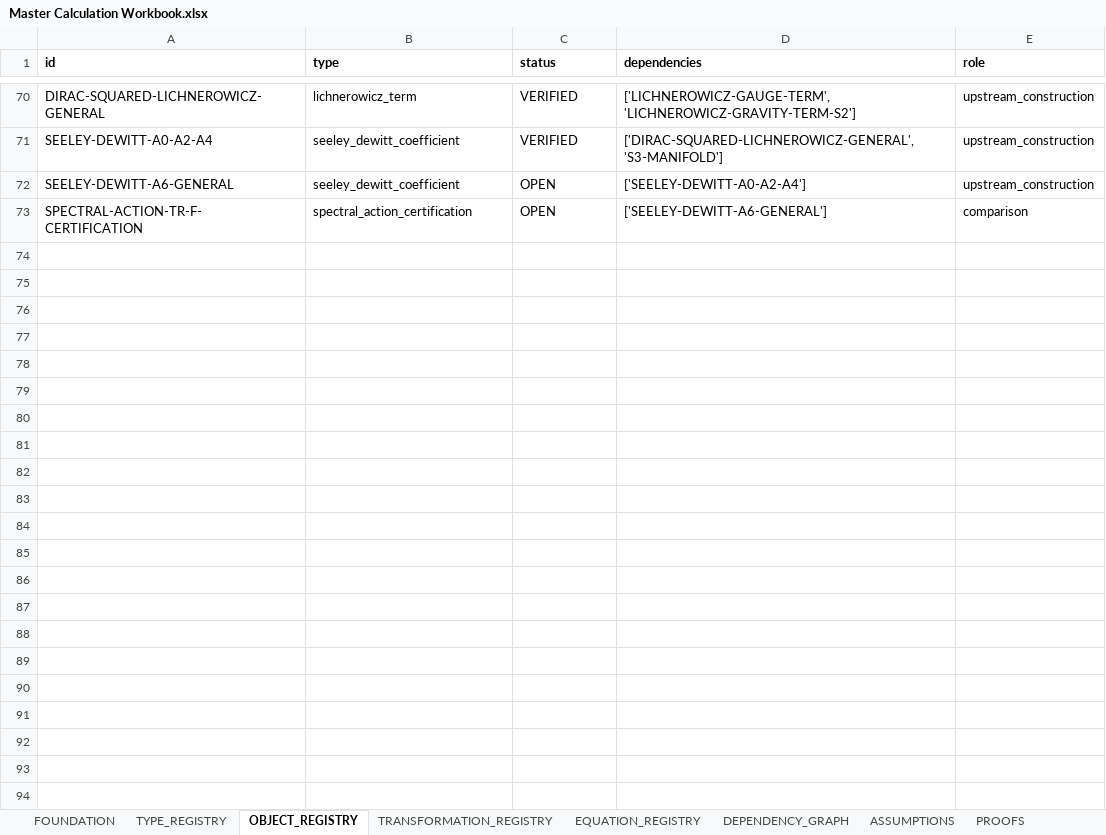
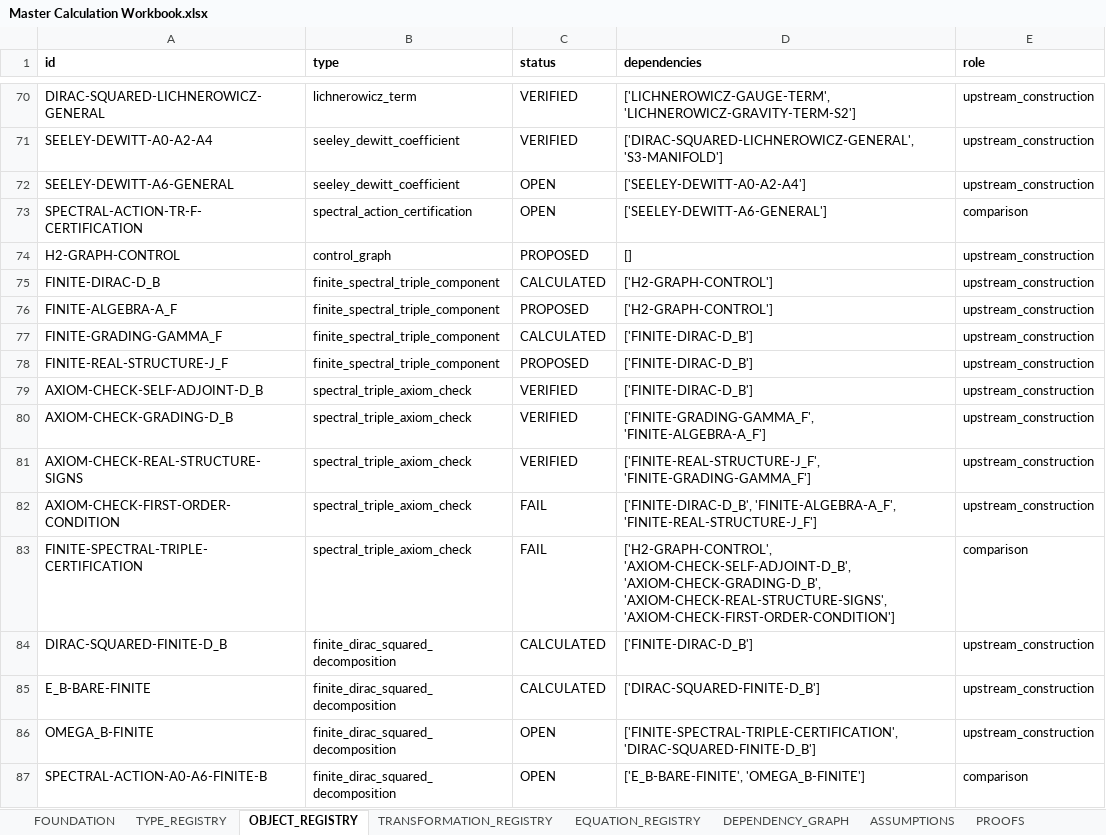
Before and after one commit to BLZIX989/SEIT, an Excel workbook: Master Calculation Workbook.xlsx, sheet OBJECT_REGISTRY, drawn as a sheet; only a part is shown, gaps mark what is left out; values as stored, in another font and other column widths than the file's, no borders; the diff names each change by its address in the sheet, - before the commit and + after, or states it on an @@ line.

```diff
--- a/Master Calculation Workbook.xlsx (sheet OBJECT_REGISTRY)
+++ b/Master Calculation Workbook.xlsx (sheet OBJECT_REGISTRY)
+row 74: H2-GRAPH-CONTROL | control_graph | PROPOSED | [] | upstream_construction
+row 75: FINITE-DIRAC-D_B | finite_spectral_triple_component | CALCULATED | ['H2-GRAPH-CONTROL'] | upstream_construction
+row 76: FINITE-ALGEBRA-A_F | finite_spectral_triple_component | PROPOSED | ['H2-GRAPH-CONTROL'] | upstream_construction
+row 77: FINITE-GRADING-GAMMA_F | finite_spectral_triple_component | CALCULATED | ['FINITE-DIRAC-D_B'] | upstream_construction
+row 78: FINITE-REAL-STRUCTURE-J_F | finite_spectral_triple_component | PROPOSED | ['FINITE-DIRAC-D_B'] | upstream_construction
+row 79: AXIOM-CHECK-SELF-ADJOINT-D_B | spectral_triple_axiom_check | VERIFIED | ['FINITE-DIRAC-D_B'] | upstream_construction
+row 80: AXIOM-CHECK-GRADING-D_B | spectral_triple_axiom_check | VERIFIED | ['FINITE-GRADING-GAMMA_F', 'FINITE-ALGEBRA-A_F'] | upstream_construction
+row 81: AXIOM-CHECK-REAL-STRUCTURE-SIGNS | spectral_triple_axiom_check | VERIFIED | ['FINITE-REAL-STRUCTURE-J_F', 'FINITE-GRADING-GAMMA_F'] | upstream_construction
+row 82: AXIOM-CHECK-FIRST-ORDER-CONDITION | spectral_triple_axiom_check | FAIL | ['FINITE-DIRAC-D_B', 'FINITE-ALGEBRA-A_F', 'FINITE-REAL-STRUCTURE-J_F'] | upstream_construction
+row 83: FINITE-SPECTRAL-TRIPLE-CERTIFICATION | spectral_triple_axiom_check | FAIL | ['H2-GRAPH-CONTROL', 'AXIOM-CHECK-SELF-ADJOINT-D_B', 'AXIOM-CHECK-GRADING-D_B', 'AXIOM-CHECK-REAL-STRUCTURE-SIGNS', 'AXIOM-CHECK-FIRST-ORDER-CONDITION'] | comparison
+row 84: DIRAC-SQUARED-FINITE-D_B | finite_dirac_squared_decomposition | CALCULATED | ['FINITE-DIRAC-D_B'] | upstream_construction
+row 85: E_B-BARE-FINITE | finite_dirac_squared_decomposition | CALCULATED | ['DIRAC-SQUARED-FINITE-D_B'] | upstream_construction
+row 86: OMEGA_B-FINITE | finite_dirac_squared_decomposition | OPEN | ['FINITE-SPECTRAL-TRIPLE-CERTIFICATION', 'DIRAC-SQUARED-FINITE-D_B'] | upstream_construction
+row 87: SPECTRAL-ACTION-A0-A6-FINITE-B | finite_dirac_squared_decomposition | OPEN | ['E_B-BARE-FINITE', 'OMEGA_B-FINITE'] | comparison
```
Also changed, not shown: sheet PROVENANCE, sheet STATUS_MATRIX, sheet DEPENDENCY_GRAPH, sheet ASSUMPTIONS, sheet TRANSFORMATION_REGISTRY, sheet PROOFS, 4 more sheets, 25 other files.
